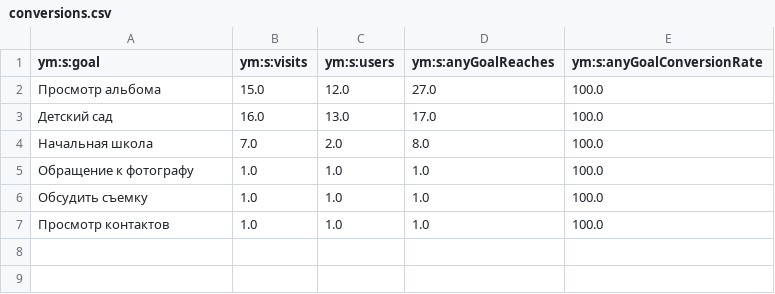
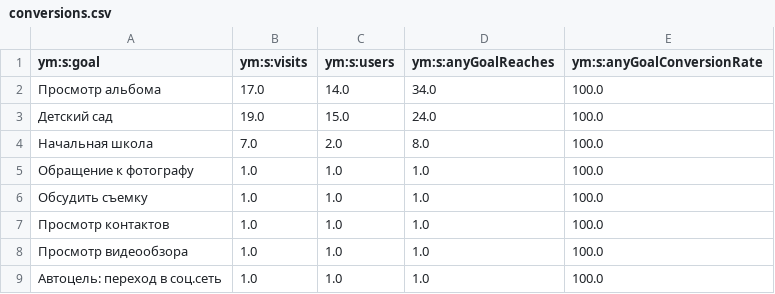
Before and after one commit to maker-soft/Foto, a CSV file: analytics/yandex-metrica/conversions.csv, drawn as a sheet.

```diff
--- a/analytics/yandex-metrica/conversions.csv
+++ b/analytics/yandex-metrica/conversions.csv
@@ -1,4 +1,4 @@
 ym:s:goal,ym:s:visits,ym:s:users,ym:s:anyGoalReaches,ym:s:anyGoalConversionRate
-Просмотр альбома,15.0,12.0,27.0,100.0
-Детский сад,16.0,13.0,17.0,100.0
+Просмотр альбома,17.0,14.0,34.0,100.0
+Детский сад,19.0,15.0,24.0,100.0
 Начальная школа,7.0,2.0,8.0,100.0
@@ -7 +7,3 @@
 Просмотр контактов,1.0,1.0,1.0,100.0
+Просмотр видеообзора,1.0,1.0,1.0,100.0
+Автоцель: переход в соц.сеть,1.0,1.0,1.0,100.0
```
Also changed, not shown: analytics/yandex-metrica/browsers.csv, analytics/yandex-metrica/daily.csv, 17 other files.
